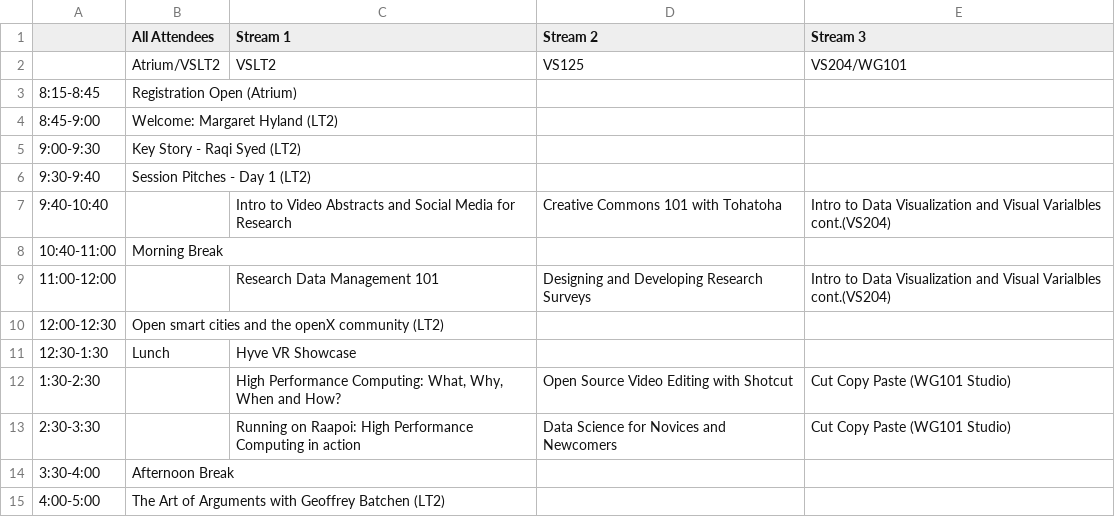
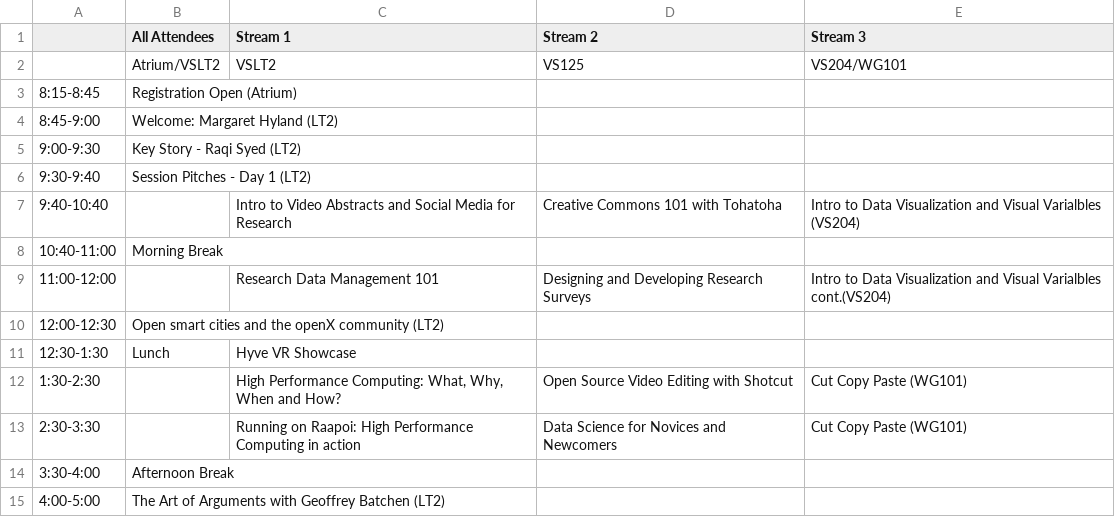
Before and after one commit to resbaz/resbaz2019, a CSV file: wellington/Welli_Thurs_times1.csv, drawn as a sheet.

```diff
--- a/wellington/Welli_Thurs_times1.csv
+++ b/wellington/Welli_Thurs_times1.csv
@@ -6,3 +6,3 @@
 9:30-9:40,Session Pitches - Day 1 (LT2),,,
-9:40-10:40,,Intro to Video Abstracts and Social Media for Research,Creative Commons 101 with Tohatoha,Intro to Data Visualization and Visual Varialbles cont.(VS204)
+9:40-10:40,,Intro to Video Abstracts and Social Media for Research,Creative Commons 101 with Tohatoha,Intro to Data Visualization and Visual Varialbles (VS204)
 10:40-11:00,Morning Break,,,
@@ -11,4 +11,4 @@
 12:30-1:30,Lunch,Hyve VR Showcase,,
-1:30-2:30,,"High Performance Computing: What, Why, When and How?",Open Source Video Editing with Shotcut,Cut Copy Paste (WG101 Studio)
-2:30-3:30,,Running on Raapoi: High Performance Computing in action,Data Science for Novices and Newcomers,Cut Copy Paste (WG101 Studio)
+1:30-2:30,,"High Performance Computing: What, Why, When and How?",Open Source Video Editing with Shotcut,Cut Copy Paste (WG101)
+2:30-3:30,,Running on Raapoi: High Performance Computing in action,Data Science for Novices and Newcomers,Cut Copy Paste (WG101)
 3:30-4:00,Afternoon Break,,,
```
Also changed, not shown: 1 other file.
